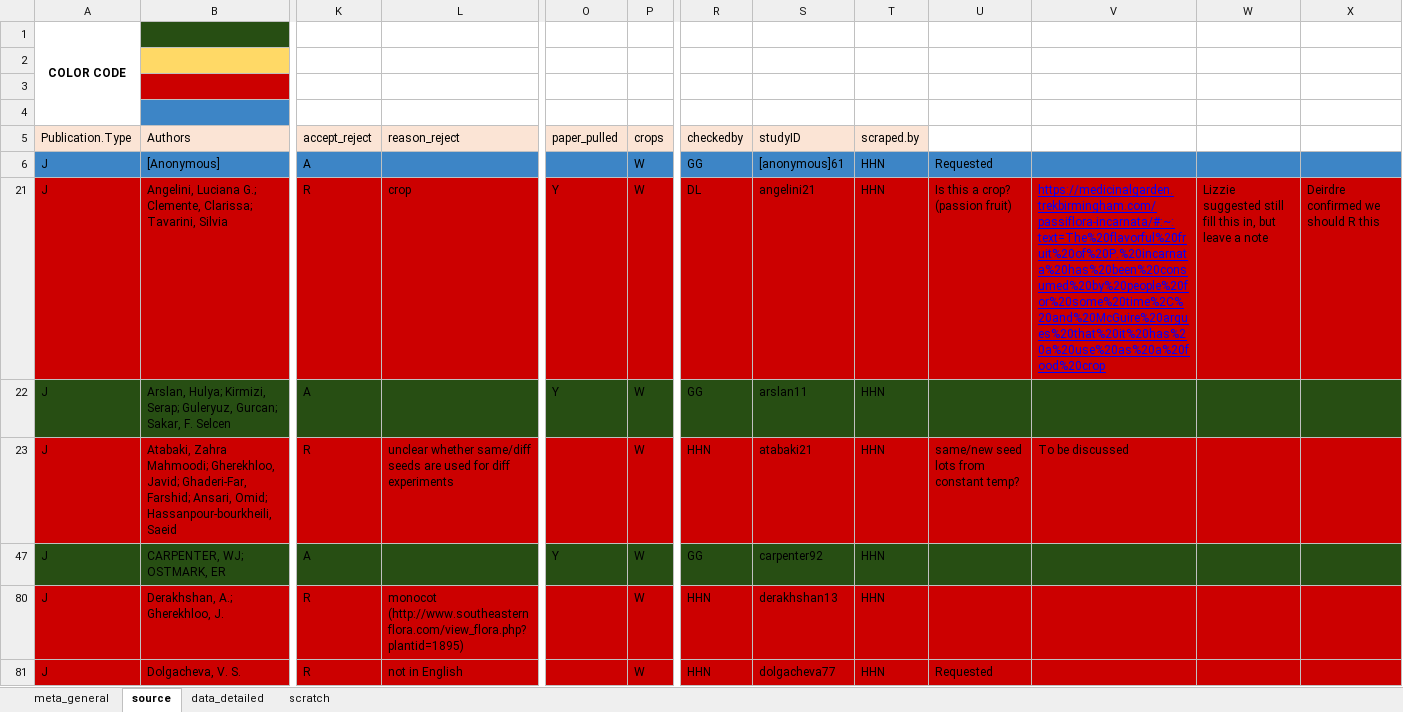
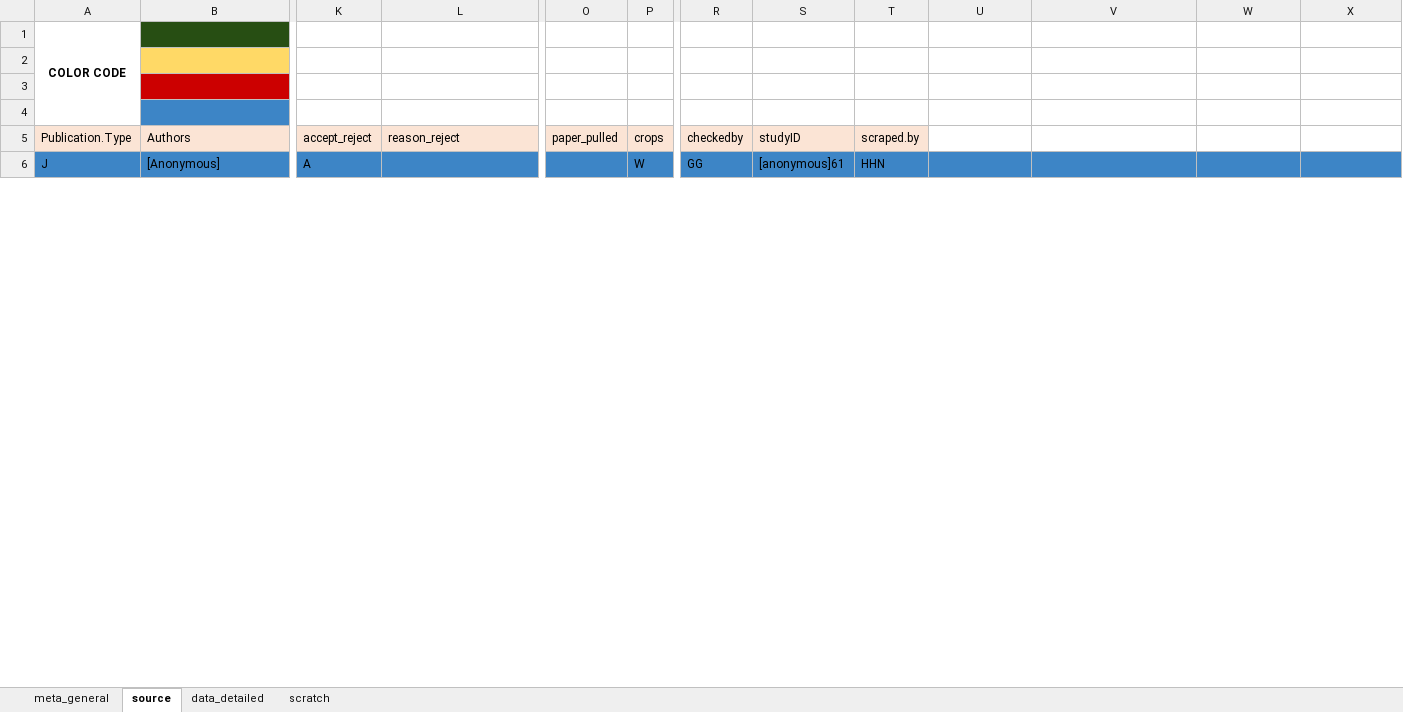
Before and after one commit to lizzieinvancouver/egret, an Excel workbook: data/oegres_HHN/oegres_HHN.xlsx, sheet source, drawn as a sheet; only a part is shown, gaps mark what is left out; values as stored, in another font and other column widths than the file's, no borders; charts and pictures not drawn; rows hold the shown columns only; the diff covers the shown part only; the diff names each change by its address in the sheet, - before the commit and + after, or states it on an @@ line.

```diff
--- a/data/oegres_HHN/oegres_HHN.xlsx (sheet source)
+++ b/data/oegres_HHN/oegres_HHN.xlsx (sheet source)
-U6: Requested
+U6: (empty)
@@ row 21 hidden: J | Angelini, Luciana G.; Clemente, Clarissa; Tavarini, Silvia | R | crop | Y | W | DL | angelini21 | HHN | Is this a crop? (passion fruit) | https://medicinalgarden.trekbirmingham.com/passiflora-incarnata/#:~:text=The%20flavorful%20fruit%20of%20P.%20incarnata%20has%20been%20consumed%20by%20people%20for%20some%20time%2C%20and%20McGuire%20argues%20that%20it%20has%20a%20use%20as%20a%20food%20crop | Lizzie suggested still fill this in, but leave a note | Deirdre confirmed we should R this @@
@@ row 22 hidden: J | Arslan, Hulya; Kirmizi, Serap; Guleryuz, Gurcan; Sakar, F. Selcen | A |  | Y | W | GG | arslan11 | HHN @@
@@ row 23 hidden: J | Atabaki, Zahra Mahmoodi; Gherekhloo, Javid; Ghaderi-Far, Farshid; Ansari, Omid; Hassanpour-bourkheili, Saeid | R | unclear whether same/diff seeds are used for diff experiments |  | W | HHN | atabaki21 | HHN | same/new seed lots from constant temp? | To be discussed @@
@@ row 47 hidden: J | CARPENTER, WJ; OSTMARK, ER | A |  | Y | W | GG | carpenter92 | HHN @@
@@ row 80 hidden: J | Derakhshan, A.; Gherekhloo, J. | R | monocot (http://www.southeasternflora.com/view_flora.php?plantid=1895) |  | W | HHN | derakhshan13 | HHN @@
@@ row 81 hidden: J | Dolgacheva, V. S. | R | not in English |  | W | HHN | dolgacheva77 | HHN | Requested @@
```
Also changed, not shown: 3 removed rows, 15 hidden or unhidden rows, 2 edited cells and cell formats elsewhere in this sheet, sheet data_detailed, sheet scratch, hidden cells.
